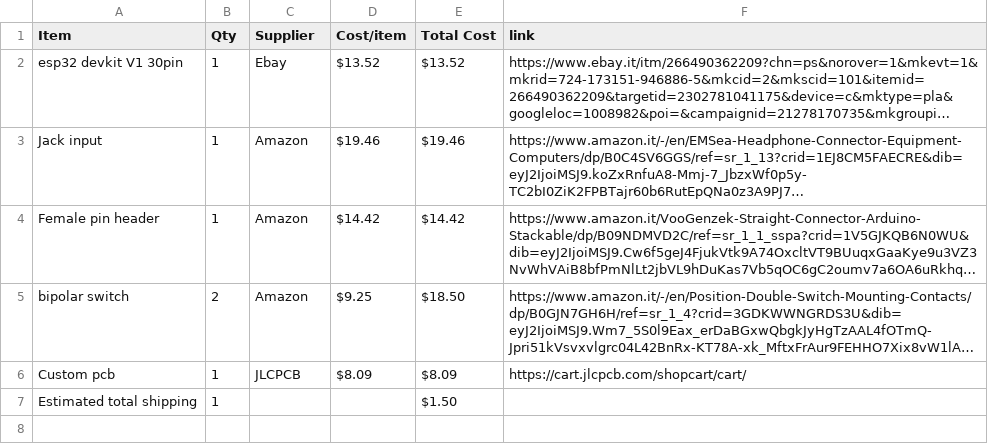
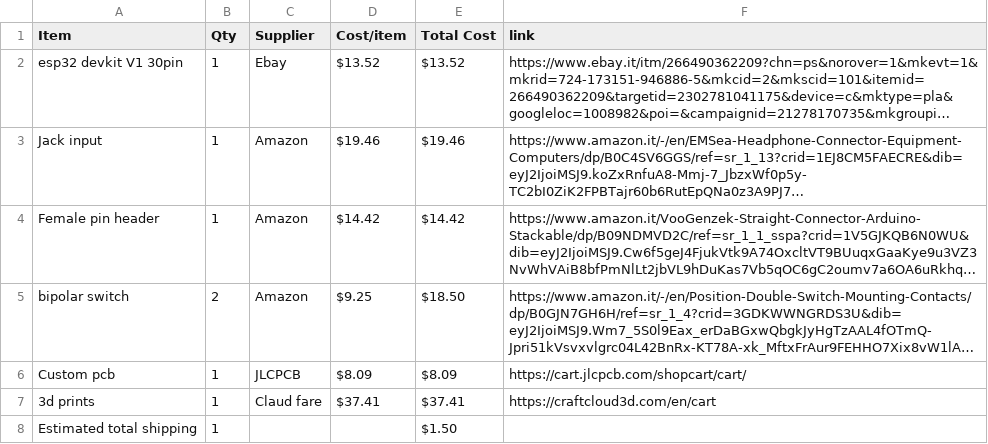
Before and after one commit to POLOLOLOFTE/Audio-DIY, a CSV file: BOM.csv, drawn as a sheet; long unchanged cells end in …; the diff names each change by its address in the sheet, - before the commit and + after, or states it on an @@ line.

Commit message:
Sync Audio DIY from Half Life

```diff
--- a/BOM.csv
+++ b/BOM.csv
+row 7: 3d prints | 1 | Claud fare | $37.41 | $37.41 | https://craftcloud3d.com/en/cart
```
